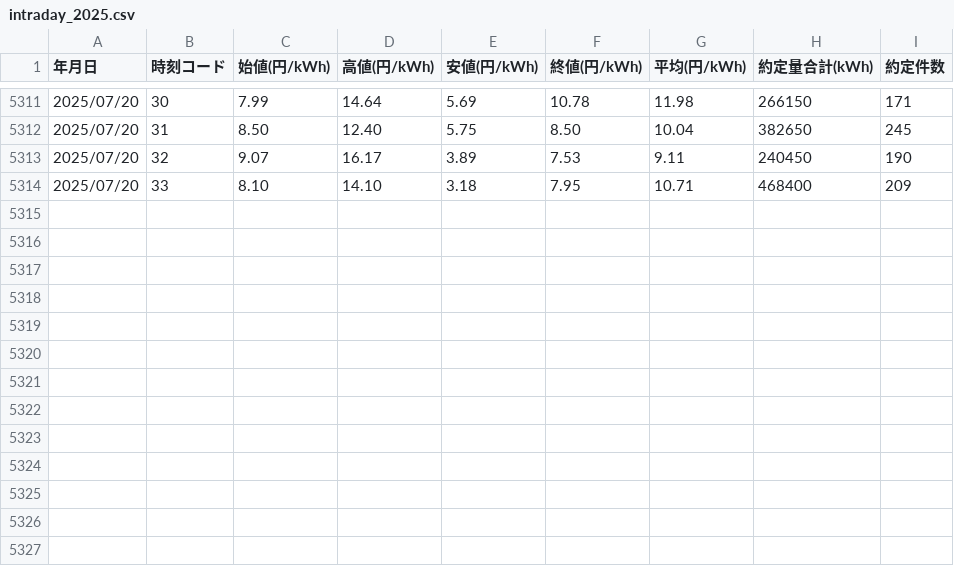
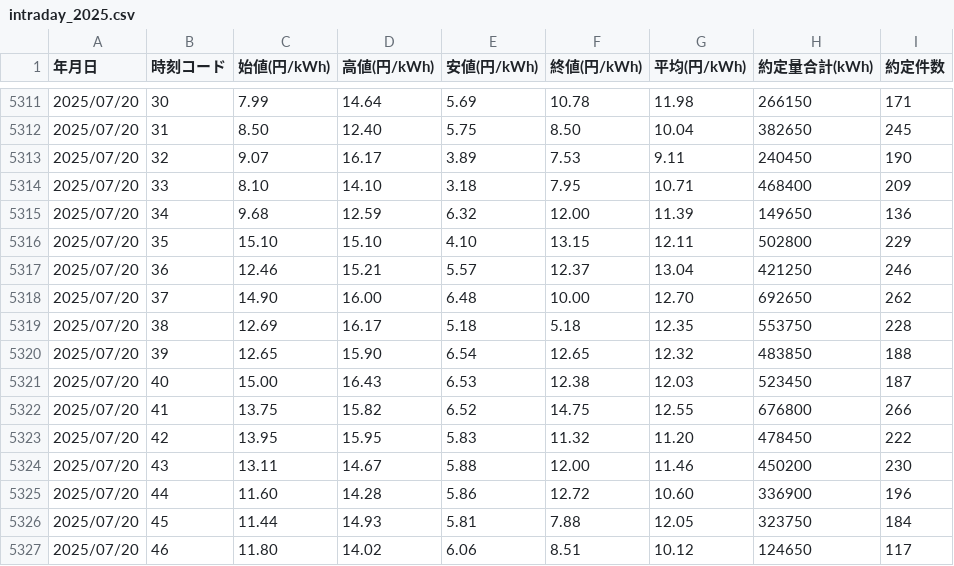
Before and after one commit to dlxiii/jepx_scraper, a CSV file: csv/intraday_2025.csv, drawn as a sheet; only a part is shown, gaps mark what is left out.

Commit message:
Auto commit JEPX CSV for 2025-07-20

```diff
--- a/csv/intraday_2025.csv
+++ b/csv/intraday_2025.csv
@@ -5314 +5314,14 @@
 2025/07/20,33,8.10,14.10,3.18,7.95,10.71,468400,209
+2025/07/20,34,9.68,12.59,6.32,12.00,11.39,149650,136
+2025/07/20,35,15.10,15.10,4.10,13.15,12.11,502800,229
+2025/07/20,36,12.46,15.21,5.57,12.37,13.04,421250,246
+2025/07/20,37,14.90,16.00,6.48,10.00,12.70,692650,262
+2025/07/20,38,12.69,16.17,5.18,5.18,12.35,553750,228
+2025/07/20,39,12.65,15.90,6.54,12.65,12.32,483850,188
+2025/07/20,40,15.00,16.43,6.53,12.38,12.03,523450,187
+2025/07/20,41,13.75,15.82,6.52,14.75,12.55,676800,266
+2025/07/20,42,13.95,15.95,5.83,11.32,11.20,478450,222
+2025/07/20,43,13.11,14.67,5.88,12.00,11.46,450200,230
+2025/07/20,44,11.60,14.28,5.86,12.72,10.60,336900,196
+2025/07/20,45,11.44,14.93,5.81,7.88,12.05,323750,184
+2025/07/20,46,11.80,14.02,6.06,8.51,10.12,124650,117
```
